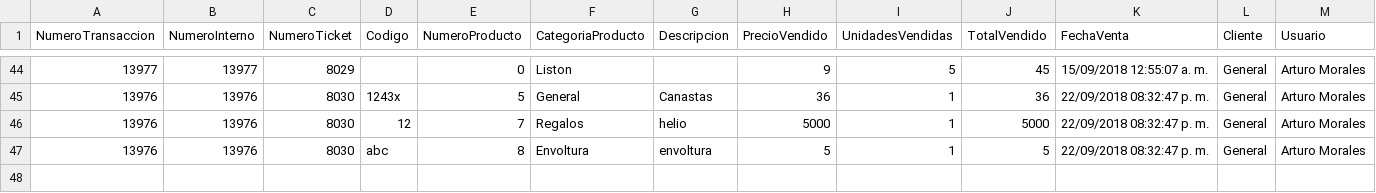
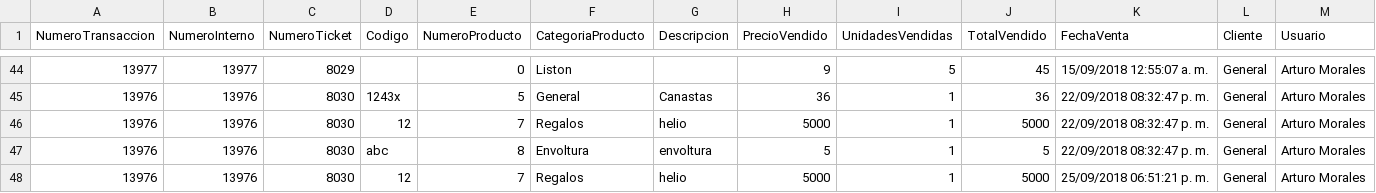
Before and after one commit to wibsar/seiya-pos, a CSV file: Data/TransaccionesHistorial.csv, drawn as a sheet; only a part is shown, gaps mark what is left out; rows hold the shown columns only; the diff names each change by its address in the sheet, - before the commit and + after, or states it on an @@ line.

```diff
--- a/Data/TransaccionesHistorial.csv
+++ b/Data/TransaccionesHistorial.csv
+row 48: 13976 | 13976 | 8030 | 12 | 7 | Regalos | helio | 5000 | 1 | 5000 | 25/09/2018 06:51:21 p. m. | General | Arturo Morales
```
Also changed, not shown: Data/Inventario.csv, Data/Proveedores.csv, 12 other files.
